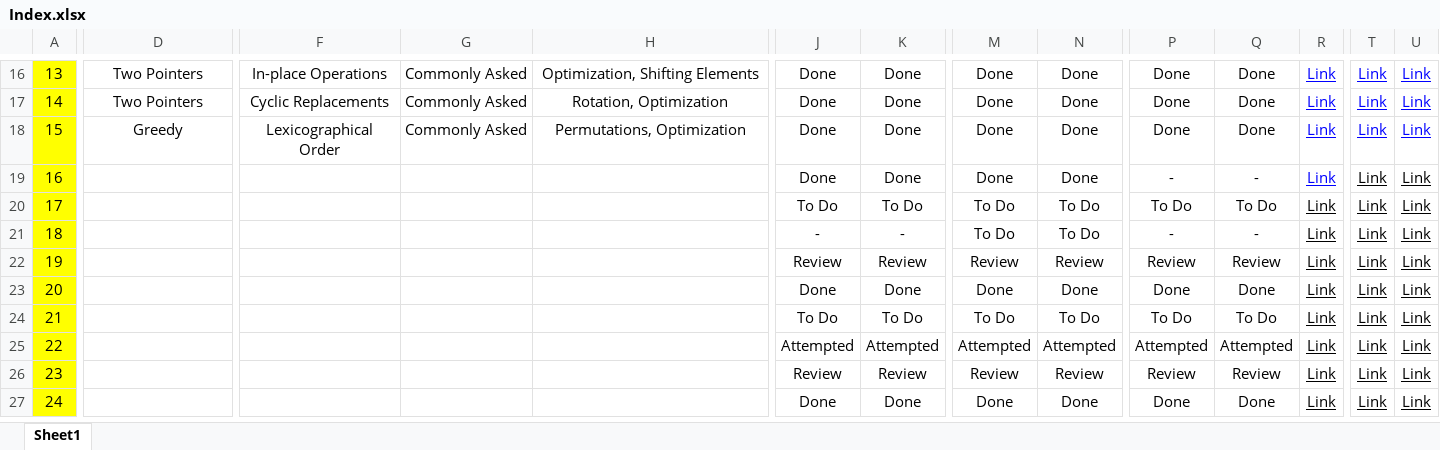
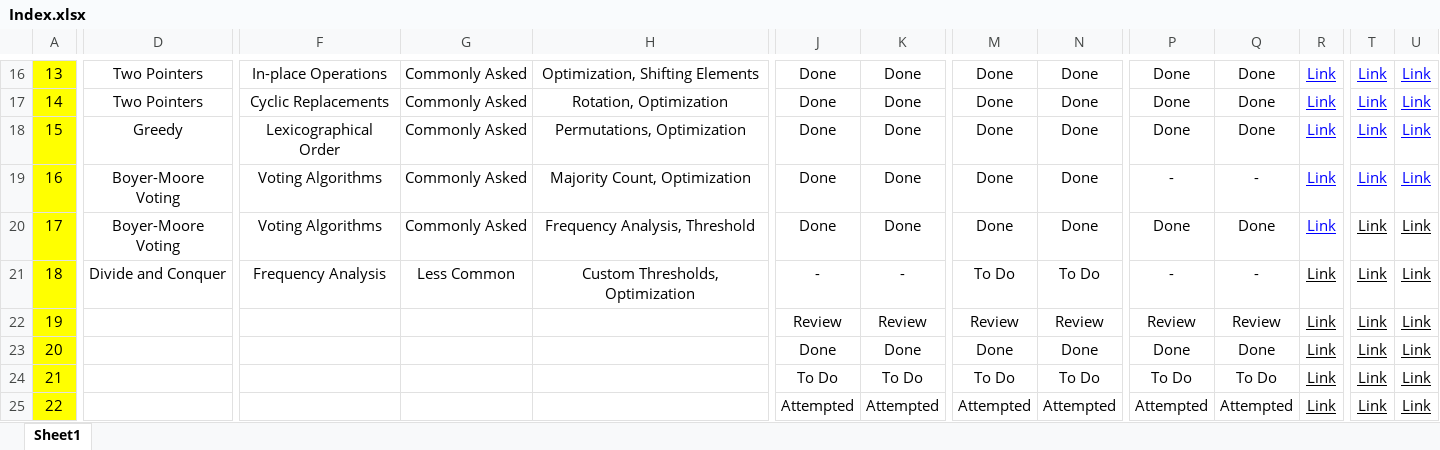
Before and after one commit to MuzammilMulla04/DSA, an Excel workbook: Resources/Index.xlsx, sheet Sheet1, drawn as a sheet; only a part is shown, gaps mark what is left out; the shorter side is filled out with more unchanged rows; values as stored, in another font and other column widths than the file's, no borders; conditional formats not drawn; the diff covers the shown part only; the diff names each change by its address in the sheet, - before the commit and + after, or states it on an @@ line.

Commit message:
Majority Element ll

```diff
--- a/Resources/Index.xlsx (sheet Sheet1)
+++ b/Resources/Index.xlsx (sheet Sheet1)
-D19:D20: (empty)
+D19:D20: Boyer-Moore Voting
-F19:F20: (empty)
+F19:F20: Voting Algorithms
-G19:G20: (empty)
+G19:G20: Commonly Asked
-H19: (empty)
+H19: Majority Count, Optimization
-T19:U19 text colour: black
+T19:U19 text colour: #0000FF
-H20: (empty)
+H20: Frequency Analysis, Threshold
-J20: To Do
+J20: Done
-K20: To Do
+K20: Done
-M20: To Do
+M20: Done
-N20: To Do
+N20: Done
-P20: To Do
+P20: Done
-Q20: To Do
+Q20: Done
-R20 text colour: black
+R20 text colour: #0000FF
-D21: (empty)
+D21: Divide and Conquer
-F21: (empty)
+F21: Frequency Analysis
-G21: (empty)
+G21: Less Common
-H21: (empty)
+H21: Custom Thresholds, Optimization
```
Also changed, not shown: cell formats elsewhere in this sheet, 2 other files.
